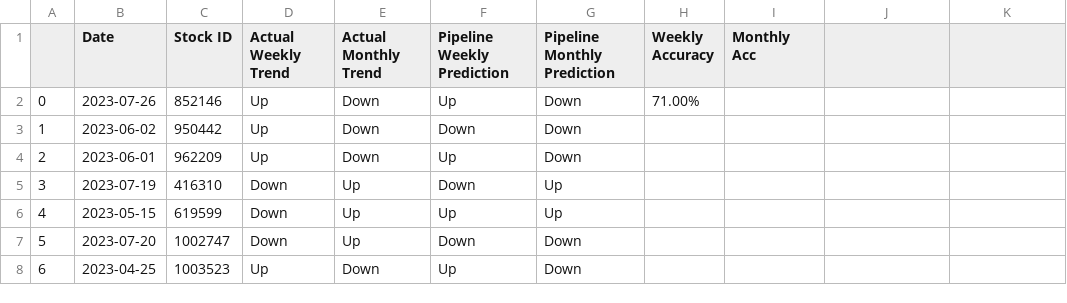
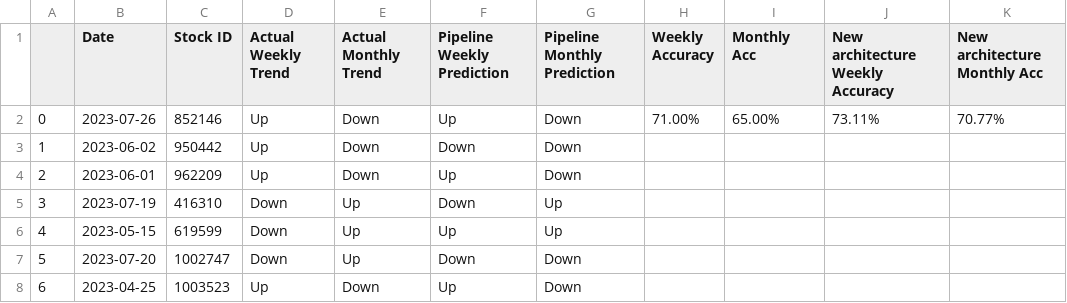
Before and after one commit to viraj-s15/stock-trend-analysis, a CSV file: preds/actual_preds.csv, drawn as a sheet; only a part is shown; the diff names each change by its address in the sheet, - before the commit and + after, or states it on an @@ line.

Commit message:
feat: updated preds

```diff
--- a/preds/actual_preds.csv
+++ b/preds/actual_preds.csv
-J1: (empty)
+J1: New architecture Weekly Accuracy
-K1: (empty)
+K1: New architecture Monthly Acc
-I2 (Monthly Acc): (empty)
+I2 (Monthly Acc): 65.00%
-J2 (New architecture Weekly Accuracy): (empty)
+J2 (New architecture Weekly Accuracy): 73.11%
-K2 (New architecture Monthly Acc): (empty)
+K2 (New architecture Monthly Acc): 70.77%
```
